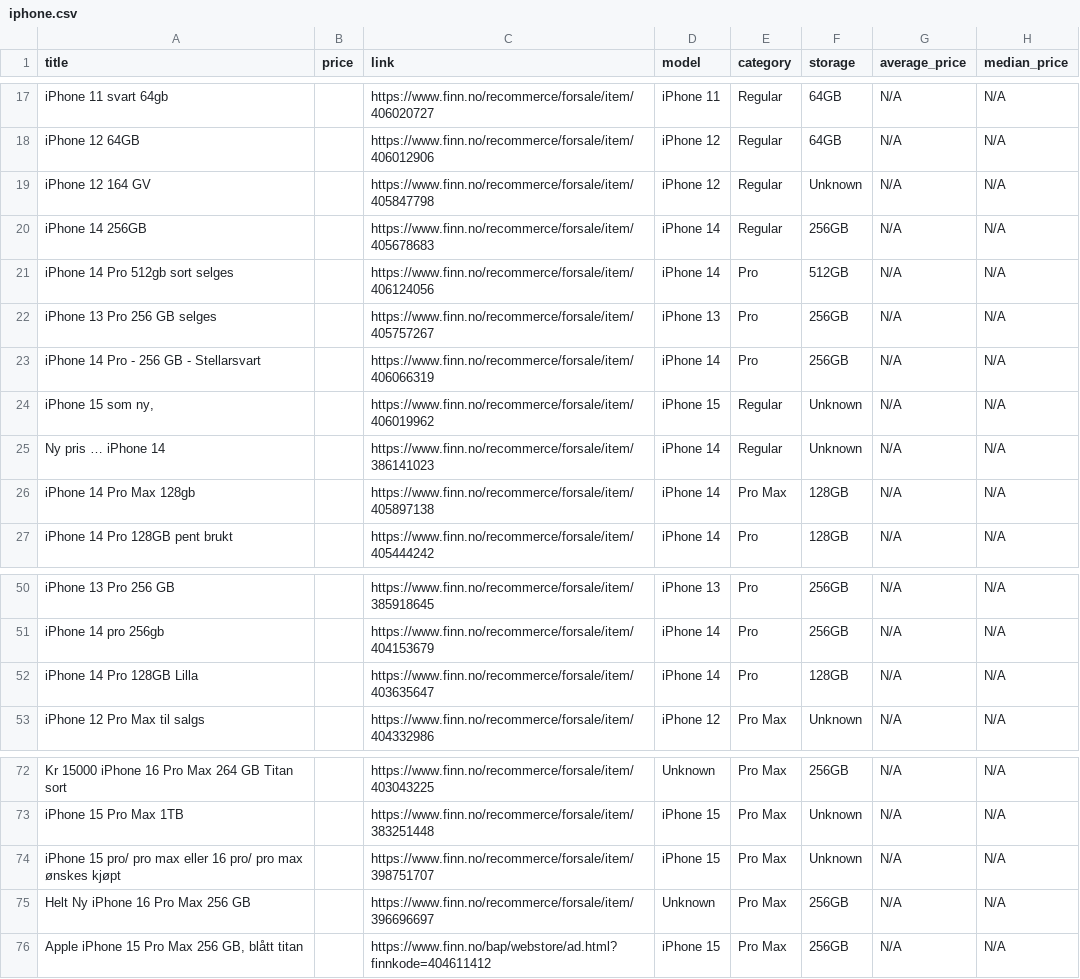
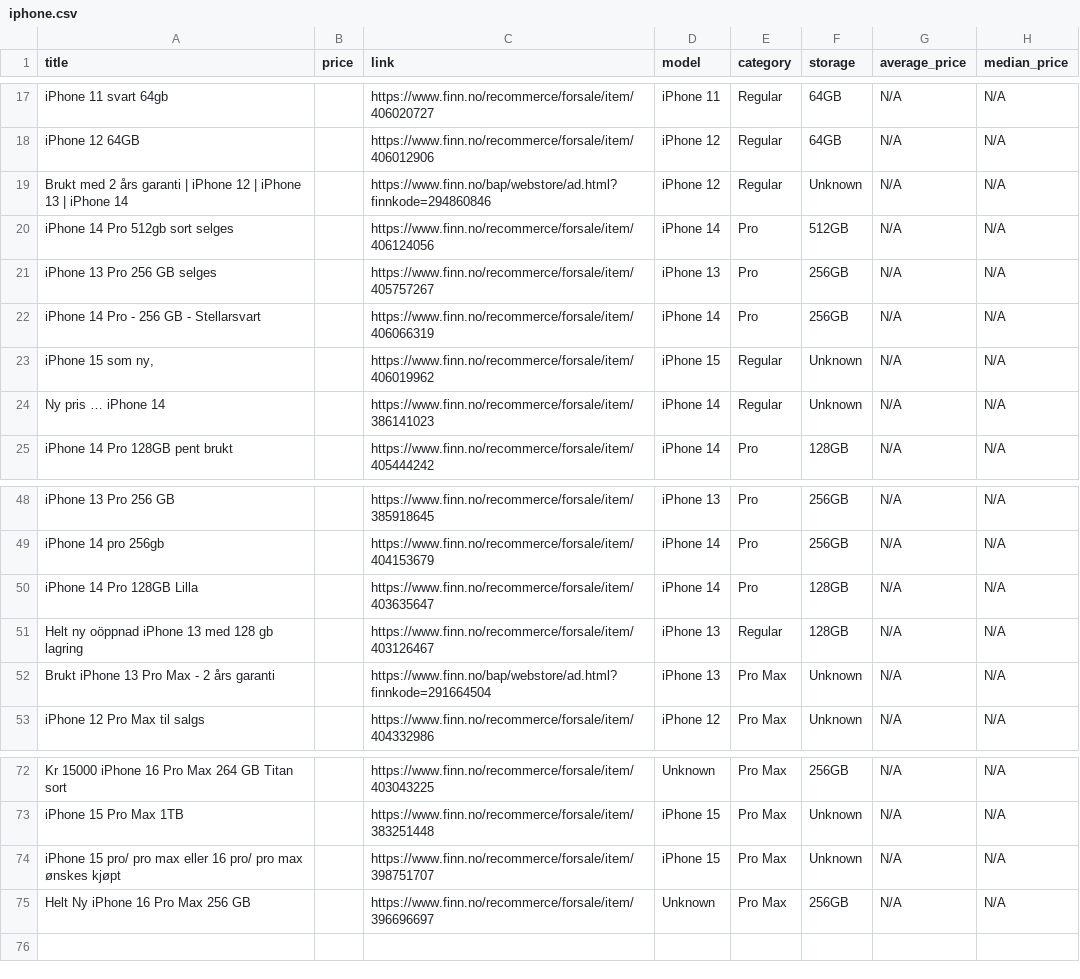
Before and after one commit to JibbelJabbel/Scrap, a CSV file: iphone.csv, drawn as a sheet; only a part is shown, gaps mark what is left out.

```diff
--- a/iphone.csv
+++ b/iphone.csv
@@ -18,4 +18,3 @@ iPhone 11 svart 64gb,,https://www.finn.no/recommerce/forsale/item/406020727,iPho
 iPhone 12 64GB,,https://www.finn.no/recommerce/forsale/item/406012906,iPhone 12,Regular,64GB,N/A,N/A
-iPhone 12 164 GV,,https://www.finn.no/recommerce/forsale/item/405847798,iPhone 12,Regular,Unknown,N/A,N/A
-iPhone 14 256GB,,https://www.finn.no/recommerce/forsale/item/405678683,iPhone 14,Regular,256GB,N/A,N/A
+Brukt med 2 års garanti | iPhone 12 | iPhone 13 | iPhone 14,,https://www.finn.no/bap/webstore/ad.html?finnkode=294860846,iPhone 12,Regular,Unknown,N/A,N/A
 iPhone 14 Pro 512gb sort selges,,https://www.finn.no/recommerce/forsale/item/406124056,iPhone 14,Pro,512GB,N/A,N/A
@@ -25,3 +24,2 @@ iPhone 14 Pro - 256 GB - Stellarsvart,,https://www.finn.no/recommerce/forsale/it
 Ny pris … iPhone 14,,https://www.finn.no/recommerce/forsale/item/386141023,iPhone 14,Regular,Unknown,N/A,N/A
-iPhone 14 Pro Max 128gb,,https://www.finn.no/recommerce/forsale/item/405897138,iPhone 14,Pro Max,128GB,N/A,N/A
 iPhone 14 Pro 128GB pent brukt,,https://www.finn.no/recommerce/forsale/item/405444242,iPhone 14,Pro,128GB,N/A,N/A
@@ -52,2 +50,4 @@ iPhone 14 pro 256gb,,https://www.finn.no/recommerce/forsale/item/404153679,iPhon
 iPhone 14 Pro 128GB Lilla,,https://www.finn.no/recommerce/forsale/item/403635647,iPhone 14,Pro,128GB,N/A,N/A
+Helt ny oöppnad iPhone 13 med 128 gb lagring,,https://www.finn.no/recommerce/forsale/item/403126467,iPhone 13,Regular,128GB,N/A,N/A
+Brukt iPhone 13 Pro Max - 2 års garanti,,https://www.finn.no/bap/webstore/ad.html?finnkode=291664504,iPhone 13,Pro Max,Unknown,N/A,N/A
 iPhone 12 Pro Max til salgs,,https://www.finn.no/recommerce/forsale/item/404332986,iPhone 12,Pro Max,Unknown,N/A,N/A
@@ -75,2 +75 @@ iPhone 15 pro/ pro max eller 16 pro/ pro max ønskes kjøpt,,https://www.finn.no
 Helt Ny iPhone 16 Pro Max 256 GB,,https://www.finn.no/recommerce/forsale/item/396696697,Unknown,Pro Max,256GB,N/A,N/A
-"Apple iPhone 15 Pro Max 256 GB, blått titan",,https://www.finn.no/bap/webstore/ad.html?finnkode=404611412,iPhone 15,Pro Max,256GB,N/A,N/A
```
